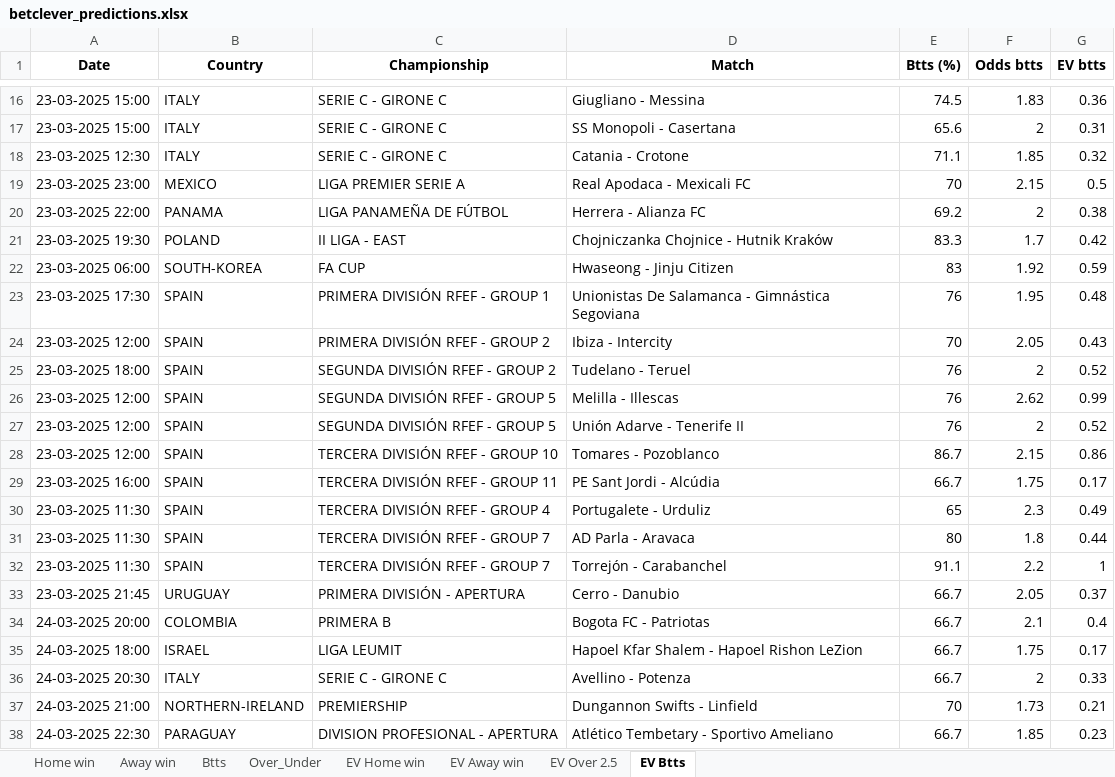
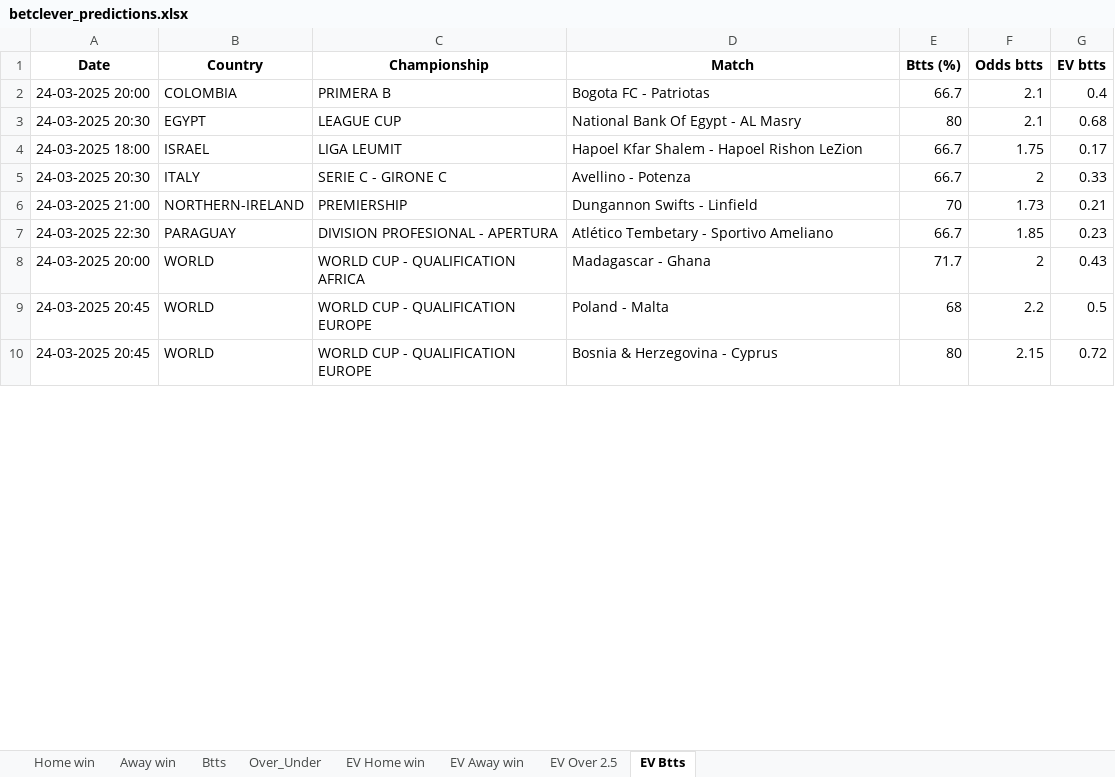
Before and after one commit to ZzZzZzZXCoo/soccer_predictions_scraper, an Excel workbook: scraper/data/betclever_predictions.xlsx, sheet EV Btts, drawn as a sheet; only a part is shown, gaps mark what is left out; the shorter side is filled out with more unchanged rows; values as stored, in another font and other column widths than the file's, no borders; removed rows and columns are numbered as before the commit, all else as after; the diff covers the shown part only; the diff names each change by its address in the sheet, - before the commit and + after, or states it on an @@ line.

```diff
--- a/scraper/data/betclever_predictions.xlsx (sheet EV Btts)
+++ b/scraper/data/betclever_predictions.xlsx (sheet EV Btts)
-row 16: 23-03-2025 15:00 | ITALY | SERIE C - GIRONE C | Giugliano - Messina | 74.5 | 1.83 | 0.36
-row 17: 23-03-2025 15:00 | ITALY | SERIE C - GIRONE C | SS Monopoli - Casertana | 65.6 | 2 | 0.31
-row 18: 23-03-2025 12:30 | ITALY | SERIE C - GIRONE C | Catania - Crotone | 71.1 | 1.85 | 0.32
-row 19: 23-03-2025 23:00 | MEXICO | LIGA PREMIER SERIE A | Real Apodaca - Mexicali FC | 70 | 2.15 | 0.5
-row 20: 23-03-2025 22:00 | PANAMA | LIGA PANAMEÑA DE FÚTBOL | Herrera - Alianza FC | 69.2 | 2 | 0.38
-row 21: 23-03-2025 19:30 | POLAND | II LIGA - EAST | Chojniczanka Chojnice - Hutnik Kraków | 83.3 | 1.7 | 0.42
-row 22: 23-03-2025 06:00 | SOUTH-KOREA | FA CUP | Hwaseong - Jinju Citizen | 83 | 1.92 | 0.59
-row 23: 23-03-2025 17:30 | SPAIN | PRIMERA DIVISIÓN RFEF - GROUP 1 | Unionistas De Salamanca - Gimnástica Segoviana | 76 | 1.95 | 0.48
-row 24: 23-03-2025 12:00 | SPAIN | PRIMERA DIVISIÓN RFEF - GROUP 2 | Ibiza - Intercity | 70 | 2.05 | 0.43
-row 25: 23-03-2025 18:00 | SPAIN | SEGUNDA DIVISIÓN RFEF - GROUP 2 | Tudelano - Teruel | 76 | 2 | 0.52
-row 26: 23-03-2025 12:00 | SPAIN | SEGUNDA DIVISIÓN RFEF - GROUP 5 | Melilla - Illescas | 76 | 2.62 | 0.99
-row 27: 23-03-2025 12:00 | SPAIN | SEGUNDA DIVISIÓN RFEF - GROUP 5 | Unión Adarve - Tenerife II | 76 | 2 | 0.52
-row 28: 23-03-2025 12:00 | SPAIN | TERCERA DIVISIÓN RFEF - GROUP 10 | Tomares - Pozoblanco | 86.7 | 2.15 | 0.86
-row 29: 23-03-2025 16:00 | SPAIN | TERCERA DIVISIÓN RFEF - GROUP 11 | PE Sant Jordi - Alcúdia | 66.7 | 1.75 | 0.17
-row 30: 23-03-2025 11:30 | SPAIN | TERCERA DIVISIÓN RFEF - GROUP 4 | Portugalete - Urduliz | 65 | 2.3 | 0.49
-row 31: 23-03-2025 11:30 | SPAIN | TERCERA DIVISIÓN RFEF - GROUP 7 | AD Parla - Aravaca | 80 | 1.8 | 0.44
-row 32: 23-03-2025 11:30 | SPAIN | TERCERA DIVISIÓN RFEF - GROUP 7 | Torrejón - Carabanchel | 91.1 | 2.2 | 1
-row 33: 23-03-2025 21:45 | URUGUAY | PRIMERA DIVISIÓN - APERTURA | Cerro - Danubio | 66.7 | 2.05 | 0.37
+row 3: 24-03-2025 20:30 | EGYPT | LEAGUE CUP | National Bank Of Egypt - AL Masry | 80 | 2.1 | 0.68
```
Also changed, not shown: 12 added rows and 14 removed rows elsewhere in this sheet, sheet EV Home win, sheet EV Away win, sheet Btts, sheet Home win, sheet EV Over 2.5, sheet Over_Under, 1 more sheet.
